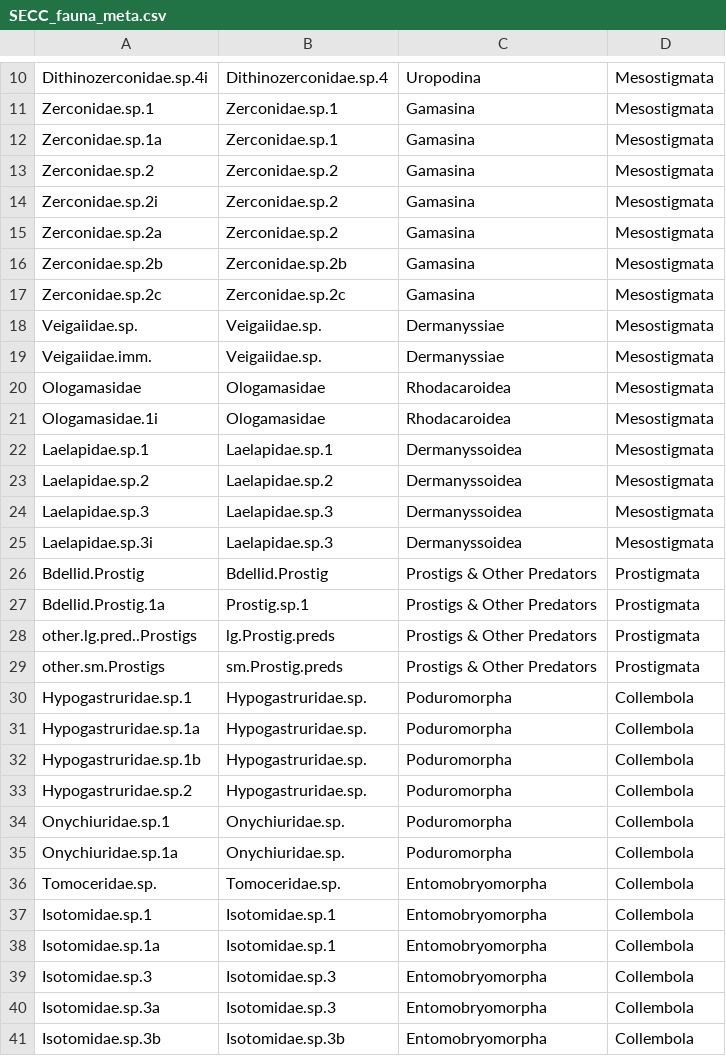
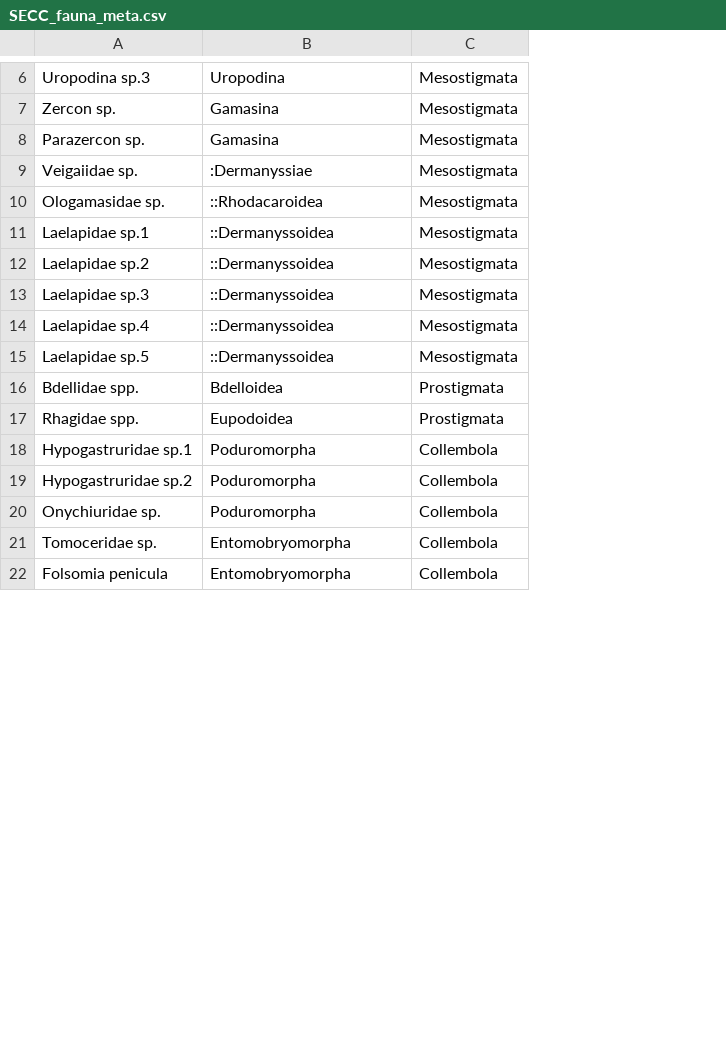
Before and after one commit to jawhiteley/SECC.R.JAW, a CSV file: save/SECC_fauna_meta.csv, drawn as a sheet; only a part is shown, gaps mark what is left out; removed rows and columns are numbered as before the commit, all else as after; the diff covers the shown part only; the diff names each change by its address in the sheet, - before the commit and + after, or states it on an @@ line.

Commit message:
Combined Fauna Data (JAW + ZL) saved & ready for analysis
New load script for fauna data run within full load script.
New data saved and ready for loading with quick project initialization.

Fauna data ready for re-analysis :D


Signed-off-by: Jonathan A. Whiteley <jonathan.whiteley@mail.mcgill.ca>

```diff
--- a/save/SECC_fauna_meta.csv
+++ b/save/SECC_fauna_meta.csv
-column A, rows 10-12: Dithinozerconidae.sp.4i | Zerconidae.sp.1 | Zerconidae.sp.1a; row 18: Veigaiidae.sp.; rows 20-27: Ologamasidae | Ologamasidae.1i | Laelapidae.sp.1 | Laelapidae.sp.2 | Laelapidae.sp.3 | Laelapidae.sp.3i | Bdellid.Prostig | Bdellid.Prostig.1a; rows 30-32: Hypogastruridae.sp.1 | Hypogastruridae.sp.1a | Hypogastruridae.sp.1b; rows 40-41: Isotomidae.sp.3a | Isotomidae.sp.3b
-column B, rows 10-12: Dithinozerconidae.sp.4 | Zerconidae.sp.1 | Zerconidae.sp.1; row 18: Veigaiidae.sp.; rows 20-27: Ologamasidae | Ologamasidae | Laelapidae.sp.1 | Laelapidae.sp.2 | Laelapidae.sp.3 | Laelapidae.sp.3 | Bdellid.Prostig | Prostig.sp.1; rows 30-32: all Hypogastruridae.sp.; rows 40-41: Isotomidae.sp.3 | Isotomidae.sp.3b
+column A, rows 6-22: Uropodina sp.3 | Zercon sp. | Parazercon sp. | Veigaiidae sp. | Ologamasidae sp. | Laelapidae sp.1 | Laelapidae sp.2 | Laelapidae sp.3 | Laelapidae sp.4 | Laelapidae sp.5 | Bdellidae spp. | Rhagidae spp. | Hypogastruridae sp.1 | Hypogastruridae sp.2 | Onychiuridae sp. | Tomoceridae sp. | Folsomia penicula
-row 13: Zerconidae.sp.2 | Zerconidae.sp.2 | Gamasina | Mesostigmata
-row 14: Zerconidae.sp.2i | Zerconidae.sp.2 | Gamasina | Mesostigmata
-row 15: Zerconidae.sp.2a | Zerconidae.sp.2 | Gamasina | Mesostigmata
-row 16: Zerconidae.sp.2b | Zerconidae.sp.2b | Gamasina | Mesostigmata
-row 17: Zerconidae.sp.2c | Zerconidae.sp.2c | Gamasina | Mesostigmata
-B9: Dermanyssiae
+B9: :Dermanyssiae
-row 19: Veigaiidae.imm. | Veigaiidae.sp. | Dermanyssiae | Mesostigmata
-B10: Rhodacaroidea
+B10: ::Rhodacaroidea
-B11: Rhodacaroidea
+B11: ::Dermanyssoidea
-B12:B15: Dermanyssoidea
+B12:B15: ::Dermanyssoidea
-B16: Prostigs & Other Predators
+B16: Bdelloidea
-B17: Prostigs & Other Predators
+B17: Eupodoidea
-row 28: other.lg.pred..Prostigs | lg.Prostig.preds | Prostigs & Other Predators | Prostigmata
-row 29: other.sm.Prostigs | sm.Prostig.preds | Prostigs & Other Predators | Prostigmata
-row 33: Hypogastruridae.sp.2 | Hypogastruridae.sp. | Poduromorpha | Collembola
-row 34: Onychiuridae.sp.1 | Onychiuridae.sp. | Poduromorpha | Collembola
-row 35: Onychiuridae.sp.1a | Onychiuridae.sp. | Poduromorpha | Collembola
-row 36: Tomoceridae.sp. | Tomoceridae.sp. | Entomobryomorpha | Collembola
-row 37: Isotomidae.sp.1 | Isotomidae.sp.1 | Entomobryomorpha | Collembola
-row 38: Isotomidae.sp.1a | Isotomidae.sp.1 | Entomobryomorpha | Collembola
-row 39: Isotomidae.sp.3 | Isotomidae.sp.3 | Entomobryomorpha | Collembola
```
Also changed, not shown: 11 removed rows and 10 edited cells elsewhere in this file, 3 other files.
